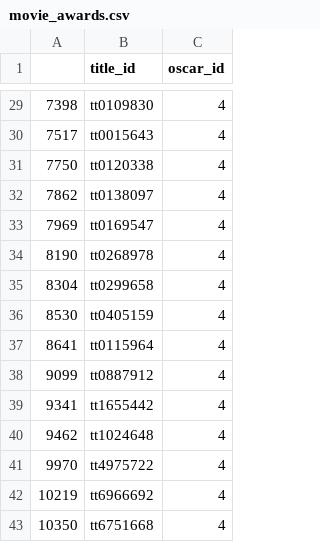
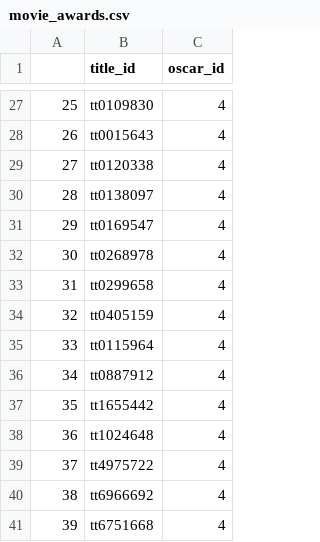
Before and after one commit to gucaselo/ETL-Project, a CSV file: output/movie_awards.csv, drawn as a sheet; only a part is shown, gaps mark what is left out; the diff covers the shown part only.

```diff
--- a/output/movie_awards.csv
+++ b/output/movie_awards.csv
@@ -29,15 +27,15 @@
-7398,tt0109830,4
-7517,tt0015643,4
-7750,tt0120338,4
-7862,tt0138097,4
-7969,tt0169547,4
-8190,tt0268978,4
-8304,tt0299658,4
-8530,tt0405159,4
-8641,tt0115964,4
-9099,tt0887912,4
-9341,tt1655442,4
-9462,tt1024648,4
-9970,tt4975722,4
-10219,tt6966692,4
-10350,tt6751668,4
+25,tt0109830,4
+26,tt0015643,4
+27,tt0120338,4
+28,tt0138097,4
+29,tt0169547,4
+30,tt0268978,4
+31,tt0299658,4
+32,tt0405159,4
+33,tt0115964,4
+34,tt0887912,4
+35,tt1655442,4
+36,tt1024648,4
+37,tt4975722,4
+38,tt6966692,4
+39,tt6751668,4
```
Also changed, not shown: 2 removed rows and 25 edited cells elsewhere in this file, output/directing_awards.csv, output/final_oscars.csv, 11 other files.
